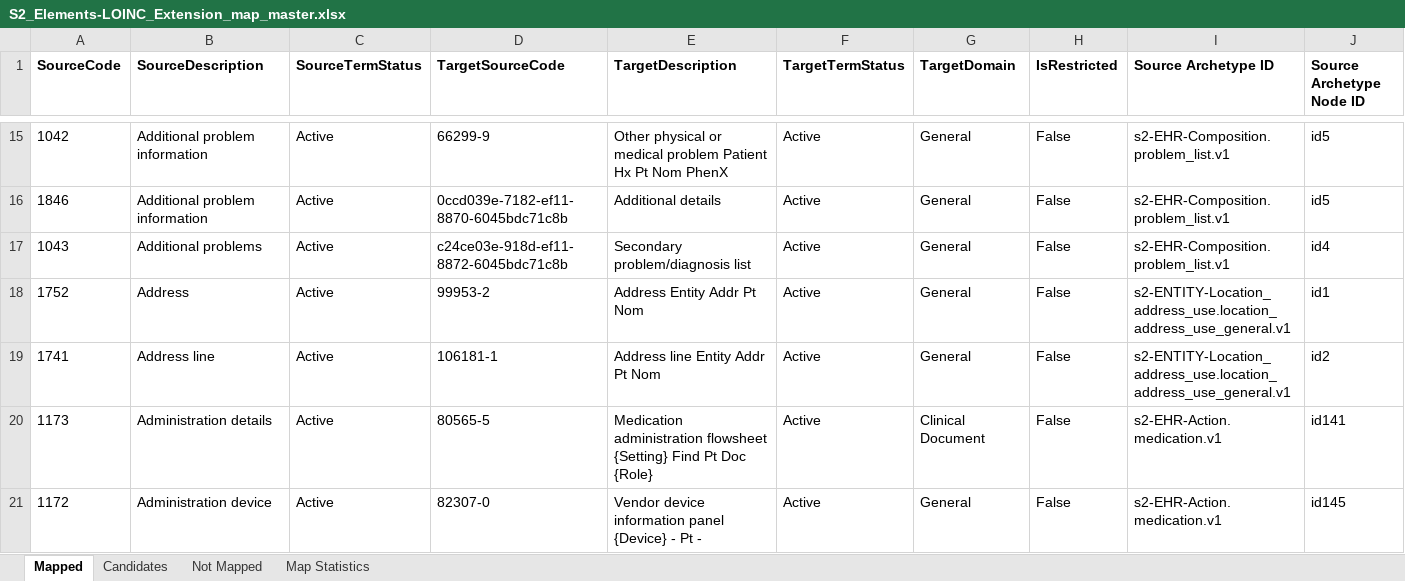
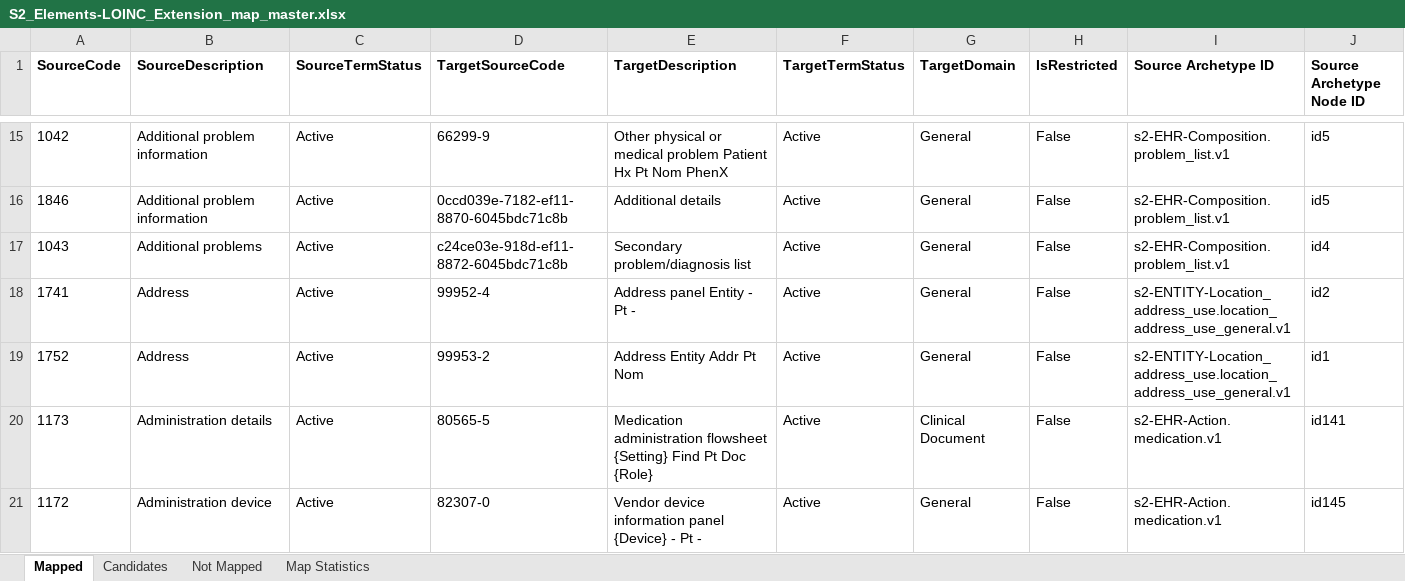
Before and after one commit to S2health/S2-terminology, an Excel workbook: LOINC/S2_Elements-LOINC_Extension_map_master.xlsx, sheet Mapped, drawn as a sheet; only a part is shown, gaps mark what is left out; values as stored, in another font and other column widths than the file's, no borders; removed rows and columns are numbered as before the commit, all else as after; rows hold the shown columns only; the diff names each change by its address in the sheet, - before the commit and + after, or states it on an @@ line.

Commit message:
updates to map master files

```diff
--- a/LOINC/S2_Elements-LOINC_Extension_map_master.xlsx (sheet Mapped)
+++ b/LOINC/S2_Elements-LOINC_Extension_map_master.xlsx (sheet Mapped)
+row 18: 1741 | Address | Active | 99952-4 | Address panel Entity - Pt - | Active | General | False | s2-ENTITY-Location_address_use.location_address_use_general.v1 | id2
-row 19: 1741 | Address line | Active | 106181-1 | Address line Entity Addr Pt Nom | Active | General | False | s2-ENTITY-Location_address_use.location_address_use_general.v1 | id2
```
Also changed, not shown: 1 other file.
